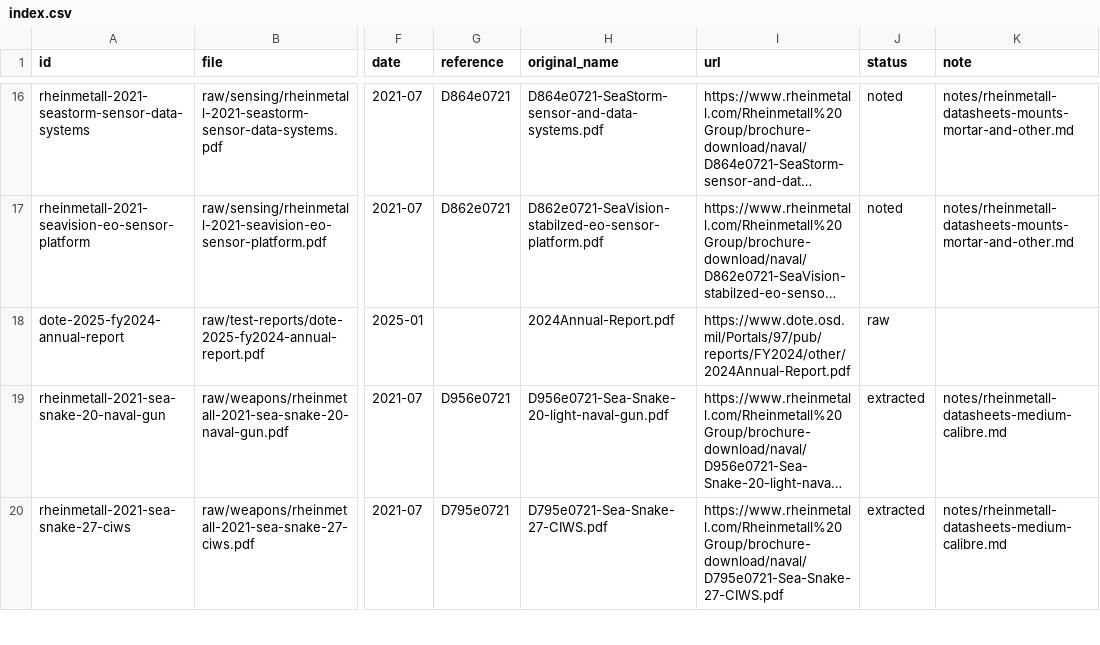
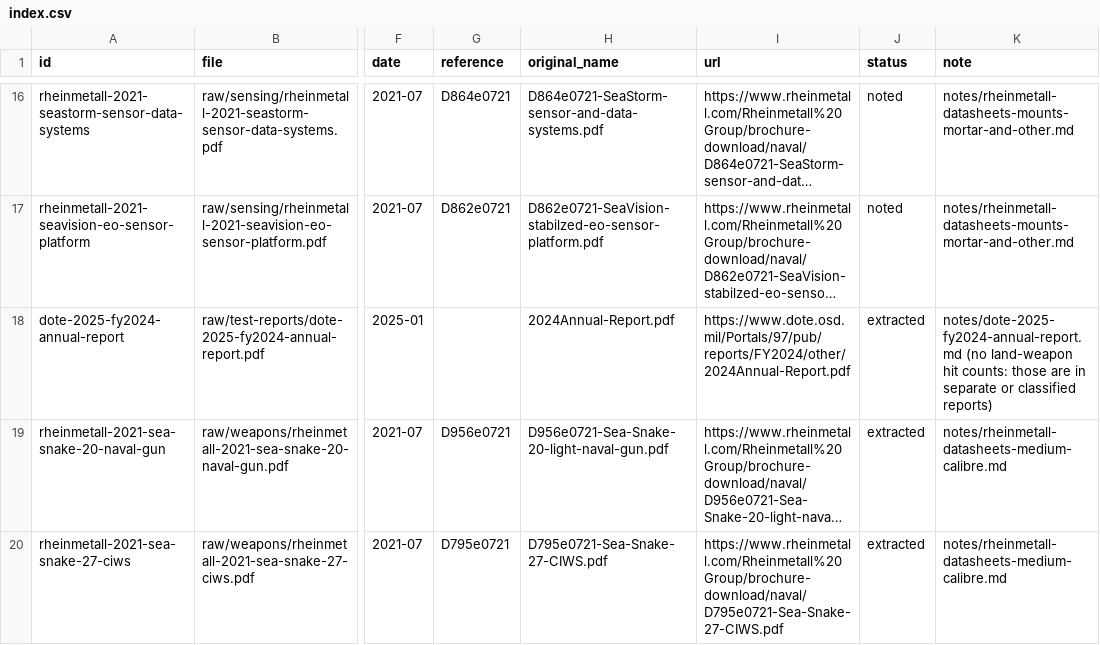
Before and after one commit to DavidAlexKelly/bgws-jev, a CSV file: docs/sources/index.csv, drawn as a sheet; only a part is shown, gaps mark what is left out; long unchanged cells end in …; the diff names each change by its address in the sheet, - before the commit and + after, or states it on an @@ line.

```diff
--- a/docs/sources/index.csv
+++ b/docs/sources/index.csv
-J18 (status): raw
+J18 (status): extracted
-K18 (note): (empty)
+K18 (note): notes/dote-2025-fy2024-annual-report.md (no land-weapon hit counts: those are in separate or classified reports)
```
Also changed, not shown: 2 other files.
